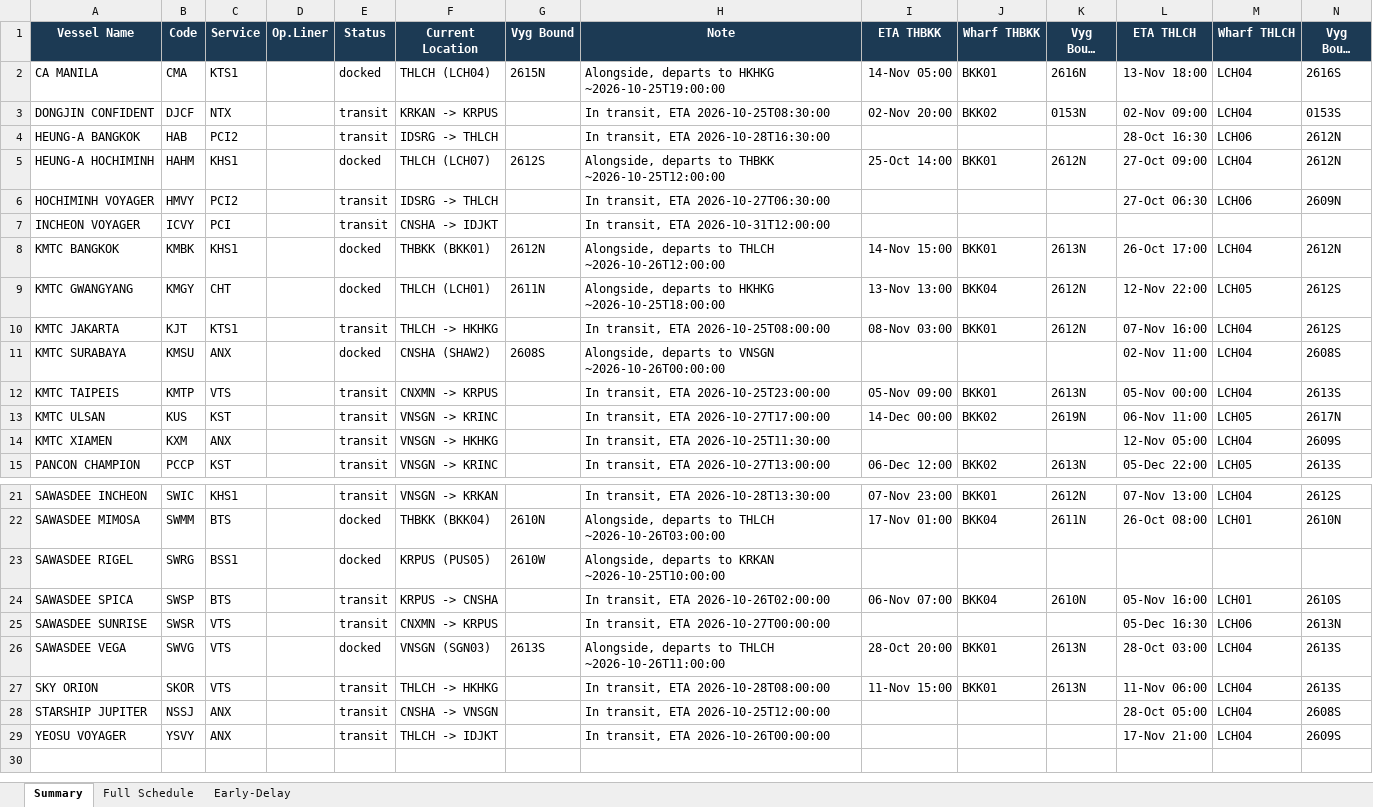
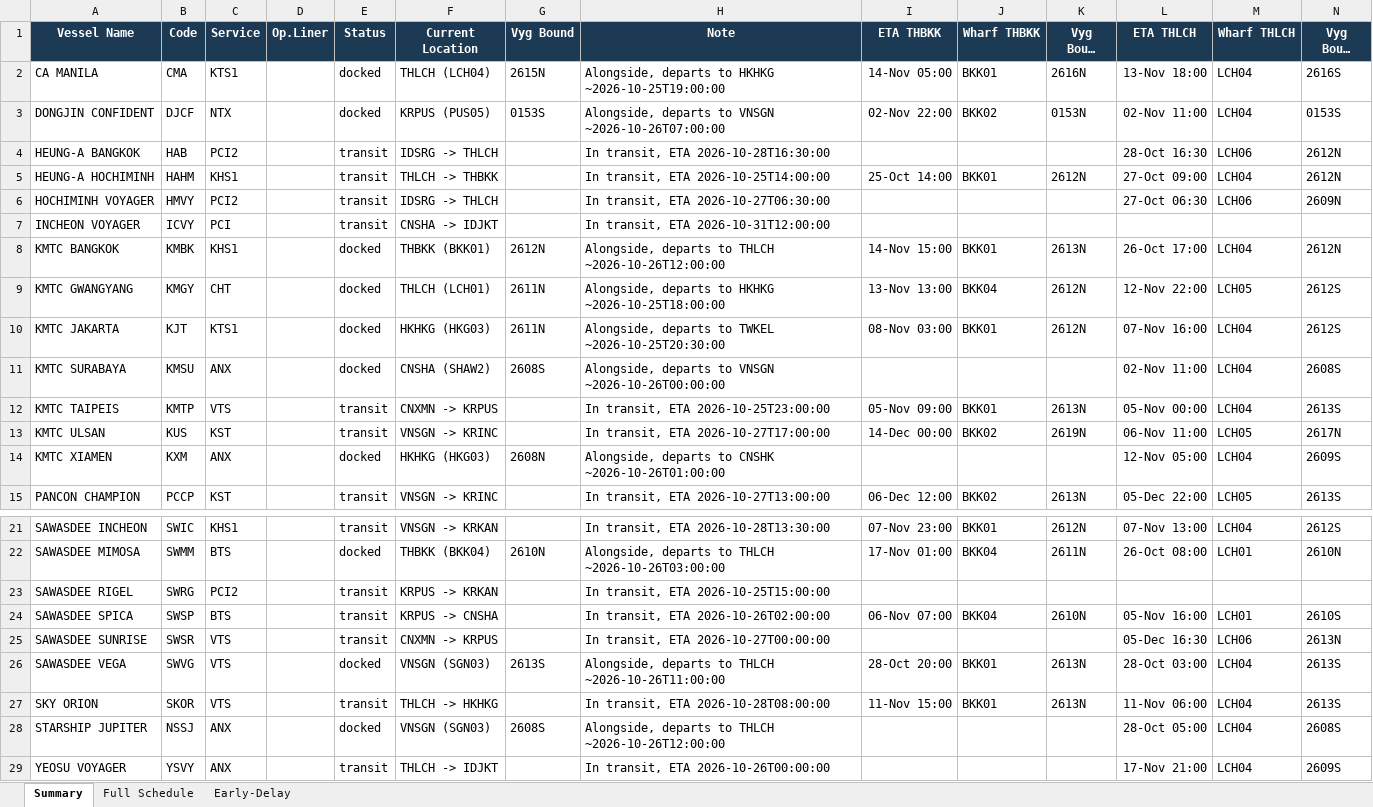
Before and after one commit to sirichai1265/heung-a-sked, an Excel workbook: Vessel Schedule.xlsx, sheet Summary, drawn as a sheet; only a part is shown, gaps mark what is left out; long unchanged cells end in …; values as stored, in another font and other column widths than the file's, no borders; the diff names each change by its address in the sheet, - before the commit and + after, or states it on an @@ line.

```diff
--- a/Vessel Schedule.xlsx (sheet Summary)
+++ b/Vessel Schedule.xlsx (sheet Summary)
-E3 (Status): transit
+E3 (Status): docked
-F3 (Current Location): KRKAN -> KRPUS
+F3 (Current Location): KRPUS (PUS05)
-G3 (Vyg Bound): (empty)
+G3 (Vyg Bound): 0153S
-H3 (Note): In transit, ETA 2026-10-25T08:30:00
+H3 (Note): Alongside, departs to VNSGN ~2026-10-26T07:00:00
-I3 (ETA THBKK): 02-Nov 20:00
+I3 (ETA THBKK): 02-Nov 22:00
-L3 (ETA THLCH): 02-Nov 09:00
+L3 (ETA THLCH): 02-Nov 11:00
-E5 (Status): docked
+E5 (Status): transit
-F5 (Current Location): THLCH (LCH07)
+F5 (Current Location): THLCH -> THBKK
-G5 (Vyg Bound): 2612S
+G5 (Vyg Bound): (empty)
-H5 (Note): Alongside, departs to THBKK ~2026-10-25T12:00:00
+H5 (Note): In transit, ETA 2026-10-25T14:00:00
-E10 (Status): transit
+E10 (Status): docked
-F10 (Current Location): THLCH -> HKHKG
+F10 (Current Location): HKHKG (HKG03)
-G10 (Vyg Bound): (empty)
+G10 (Vyg Bound): 2611N
-H10 (Note): In transit, ETA 2026-10-25T08:00:00
+H10 (Note): Alongside, departs to TWKEL ~2026-10-25T20:30:00
-E14 (Status): transit
+E14 (Status): docked
-F14 (Current Location): VNSGN -> HKHKG
+F14 (Current Location): HKHKG (HKG03)
-G14 (Vyg Bound): (empty)
+G14 (Vyg Bound): 2608N
-H14 (Note): In transit, ETA 2026-10-25T11:30:00
+H14 (Note): Alongside, departs to CNSHK ~2026-10-26T01:00:00
-C23 (Service): BSS1
+C23 (Service): PCI2
-E23 (Status): docked
+E23 (Status): transit
-F23 (Current Location): KRPUS (PUS05)
+F23 (Current Location): KRPUS -> KRKAN
-G23 (Vyg Bound): 2610W
+G23 (Vyg Bound): (empty)
-H23 (Note): Alongside, departs to KRKAN ~2026-10-25T10:00:00
+H23 (Note): In transit, ETA 2026-10-25T15:00:00
-E28 (Status): transit
+E28 (Status): docked
-F28 (Current Location): CNSHA -> VNSGN
+F28 (Current Location): VNSGN (SGN03)
-G28 (Vyg Bound): (empty)
+G28 (Vyg Bound): 2608S
-H28 (Note): In transit, ETA 2026-10-25T12:00:00
+H28 (Note): Alongside, departs to THLCH ~2026-10-26T12:00:00
```
Also changed, not shown: sheet Full Schedule, sheet Early-Delay, sked_current.xlsx, 4 other files.
